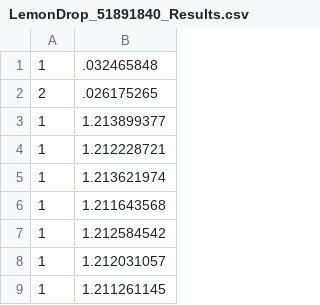
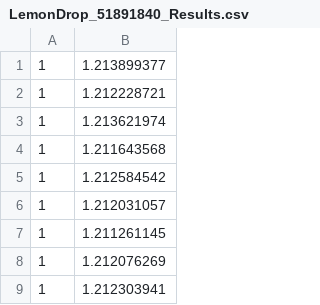
Before and after one commit to hoarf/simulacao_speedup, a CSV file: LemonDrop_51891840_Results.csv, drawn as a sheet; only a part is shown; the shorter side is filled out with more unchanged rows.

Commit message:
Update LemonDrop_51891840_Results.csv

```diff
--- a/LemonDrop_51891840_Results.csv
+++ b/LemonDrop_51891840_Results.csv
@@ -1,3 +1 @@
-1,.032465848
-2,.026175265
 1,1.213899377
```
